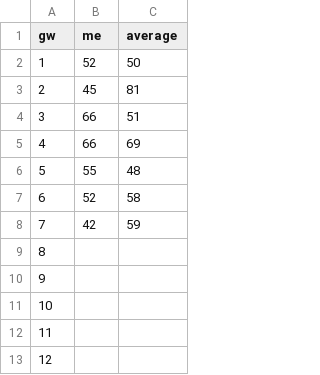
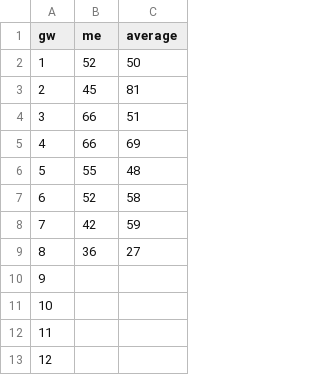
Before and after one commit to janarthduraisingham/fpl, a CSV file: data/points_tracker.csv, drawn as a sheet; only a part is shown.

Commit message:
Fix/update points tracker (#41)
* add y limits to point tracker

* render book

```diff
--- a/data/points_tracker.csv
+++ b/data/points_tracker.csv
@@ -8,3 +8,3 @@
 7,42,59
-8,,
+8,36,27
 9,,
```
Also changed, not shown: 22 other files.
